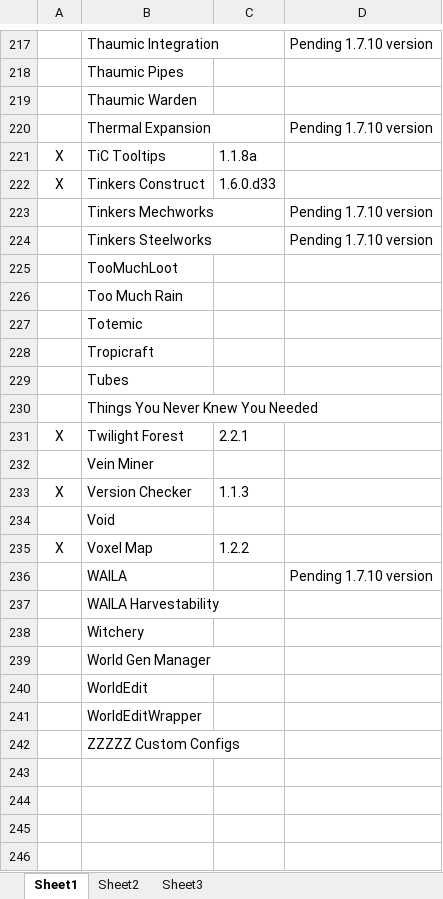
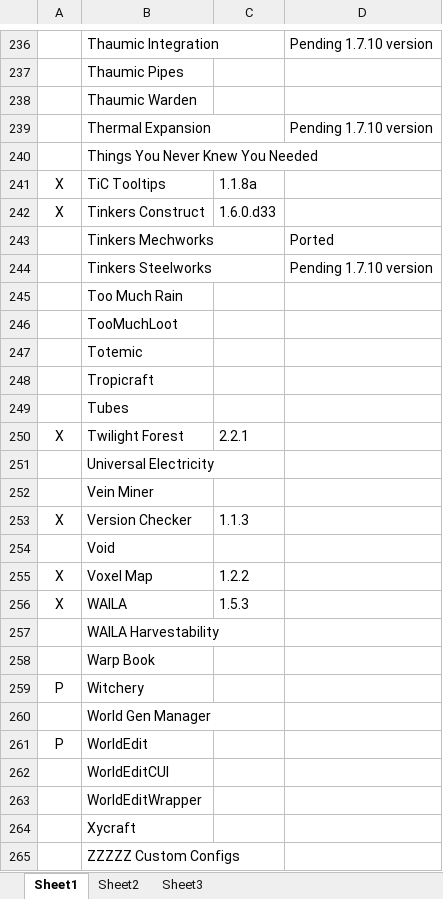
Before and after one commit to RemTM/RemTModPack_V3, an Excel workbook: Mod List.xlsx, sheet Sheet1, drawn as a sheet; only a part is shown, gaps mark what is left out; values as stored, in another font and other column widths than the file's, no borders; addresses are those after the commit; the diff covers the shown part only; the diff names each change by its address in the sheet, - before the commit and + after, or states it on an @@ line.

```diff
--- a/Mod List.xlsx (sheet Sheet1)
+++ b/Mod List.xlsx (sheet Sheet1)
@@ row 230 moved to row 240: Things You Never Knew You Needed @@
-D243: Pending 1.7.10 version
+D243: Ported
@@ row 226 moved to row 245: Too Much Rain @@
+row 251:  | Universal Electricity
-A256: (empty)
+A256: X
-C256: (empty)
+C256: 1.5.3
-D256: Pending 1.7.10 version
+D256: (empty)
+row 258:  | Warp Book
-A259: (empty)
+A259: P
-A261: (empty)
+A261: P
+row 262:  | WorldEditCUI
+row 264:  | Xycraft
```
Also changed, not shown: 20 added rows, 1 removed row, 2 moved rows and 28 edited cells elsewhere in this sheet, 15 other files.
